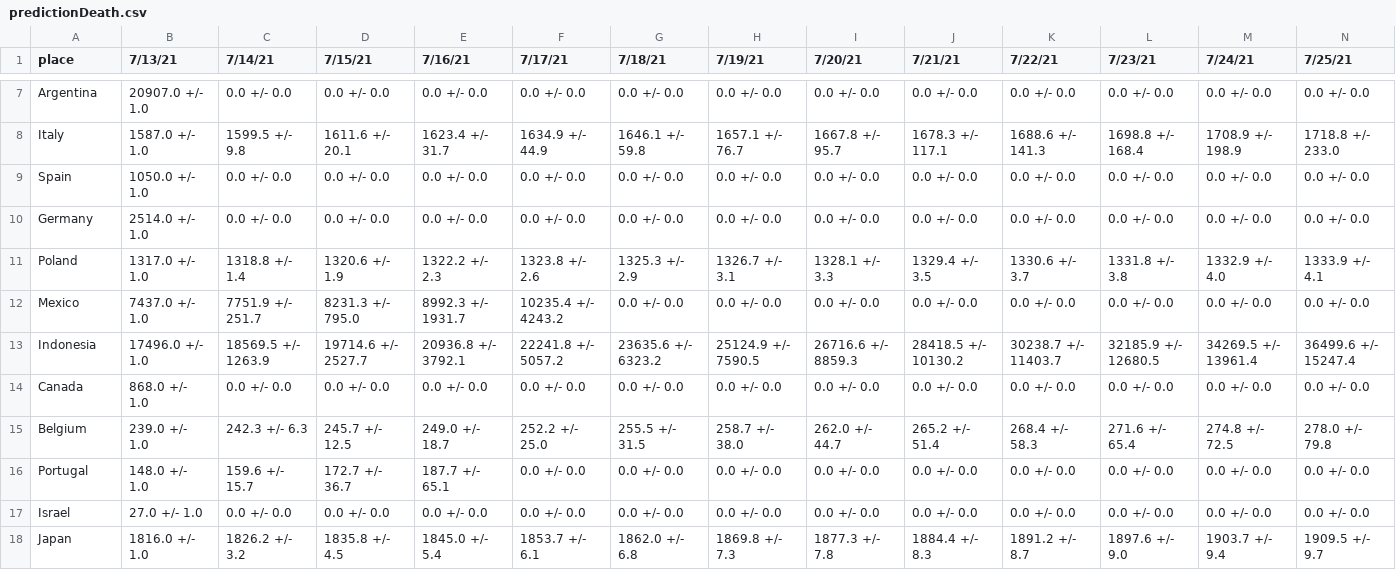
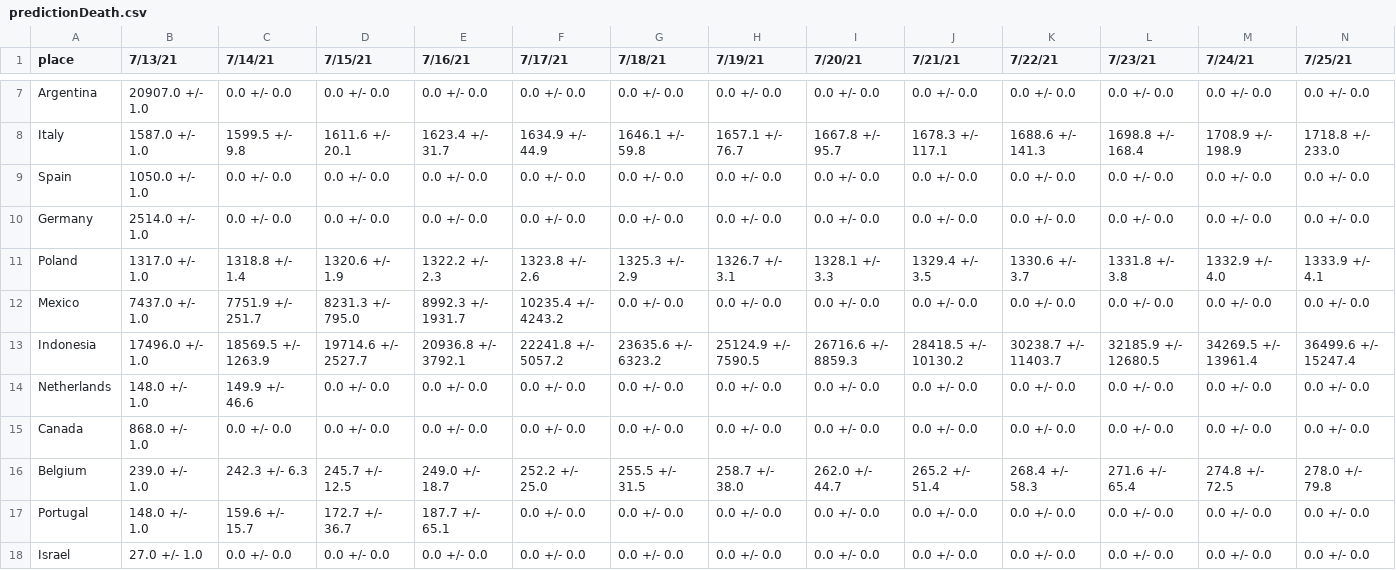
Before and after one commit to silviodonato/covid19, a CSV file: predictionDeath.csv, drawn as a sheet; only a part is shown, gaps mark what is left out; the shorter side is filled out with more unchanged rows; rows hold the shown columns only; the diff names each change by its address in the sheet, - before the commit and + after, or states it on an @@ line.

```diff
--- a/predictionDeath.csv
+++ b/predictionDeath.csv
+row 14: Netherlands | 148.0 +/- 1.0 | 149.9 +/- 46.6 | 0.0 +/- 0.0 | 0.0 +/- 0.0 | 0.0 +/- 0.0 | 0.0 +/- 0.0 | 0.0 +/- 0.0 | 0.0 +/- 0.0 | 0.0 +/- 0.0 | 0.0 +/- 0.0 | 0.0 +/- 0.0 | 0.0 +/- 0.0 | 0.0 +/- 0.0
```
Also changed, not shown: prediction.csv, predictionDeath_error.csv, 39 other files.
